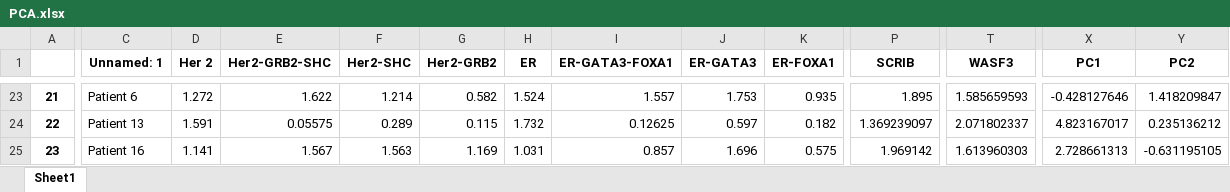
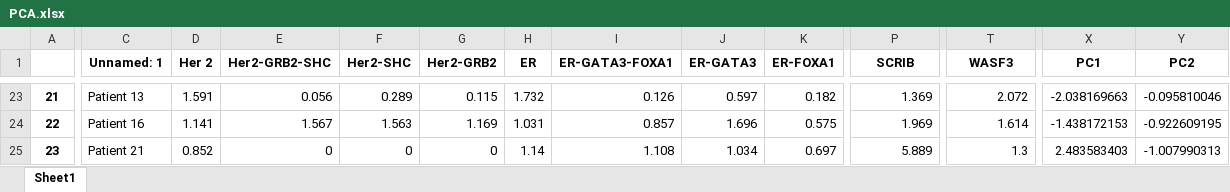
Before and after one commit to shenwanxiang/TASSAY, an Excel workbook: PCA.xlsx, sheet Sheet1, drawn as a sheet; only a part is shown, gaps mark what is left out; values as stored, in another font and other column widths than the file's, no borders; removed rows and columns are numbered as before the commit, all else as after; rows hold the shown columns only; the diff covers the shown part only; the diff names each change by its address in the sheet, - before the commit and + after, or states it on an @@ line.

```diff
--- a/PCA.xlsx (sheet Sheet1)
+++ b/PCA.xlsx (sheet Sheet1)
-C23 (Unnamed: 1): Patient 6
+C23 (Unnamed: 1): Patient 13
-D23 (Her 2): 1.272
+D23 (Her 2): 1.591
-E23 (Her2-GRB2-SHC): 1.622
+E23 (Her2-GRB2-SHC): 0.056
-F23 (Her2-SHC): 1.214
+F23 (Her2-SHC): 0.289
-G23 (Her2-GRB2): 0.582
+G23 (Her2-GRB2): 0.115
-H23 (ER): 1.524
+H23 (ER): 1.732
-I23 (ER-GATA3-FOXA1): 1.557
+I23 (ER-GATA3-FOXA1): 0.126
-J23 (ER-GATA3): 1.753
+J23 (ER-GATA3): 0.597
-K23 (ER-FOXA1): 0.935
+K23 (ER-FOXA1): 0.182
-P23 (SCRIB): 1.895
+P23 (SCRIB): 1.369
-T23 (WASF3): 1.585659593
+T23 (WASF3): 2.072
-X23 (PC1): -0.428127646
+X23 (PC1): -2.038169663
-Y23 (PC2): 1.418209847
+Y23 (PC2): -0.095810046
-row 24: 22 | Patient 13 | 1.591 | 0.05575 | 0.289 | 0.115 | 1.732 | 0.12625 | 0.597 | 0.182 | 1.369239097 | 2.071802337 | 4.823167017 | 0.235136212
-A24: 23
+A24: 22
-P24 (SCRIB): 1.969142
+P24 (SCRIB): 1.969
-T24 (WASF3): 1.613960303
+T24 (WASF3): 1.614
-X24 (PC1): 2.728661313
+X24 (PC1): -1.438172153
-Y24 (PC2): -0.631195105
+Y24 (PC2): -0.922609195
+row 25: 23 | Patient 21 | 0.852 | 0 | 0 | 0 | 1.14 | 1.108 | 1.034 | 0.697 | 5.889 | 1.3 | 2.483583403 | -1.007990313
```
Also changed, not shown: 3 added rows, 3 removed rows and 92 edited cells elsewhere in this sheet, Book3.xlsx, 导出logistics回归-1mer.xlsx, 37 other files.
